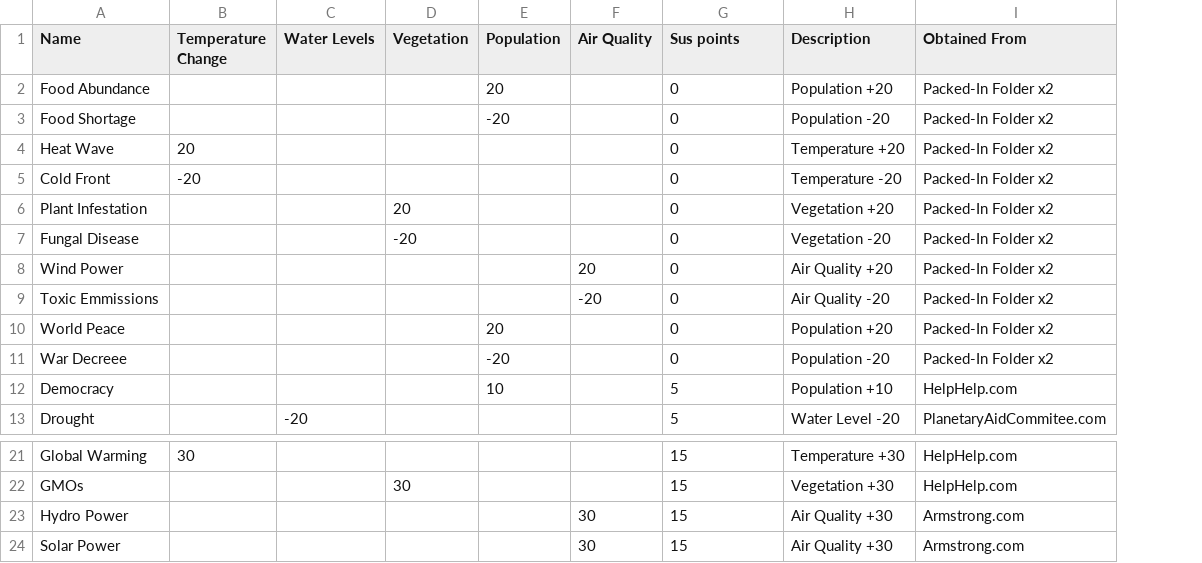
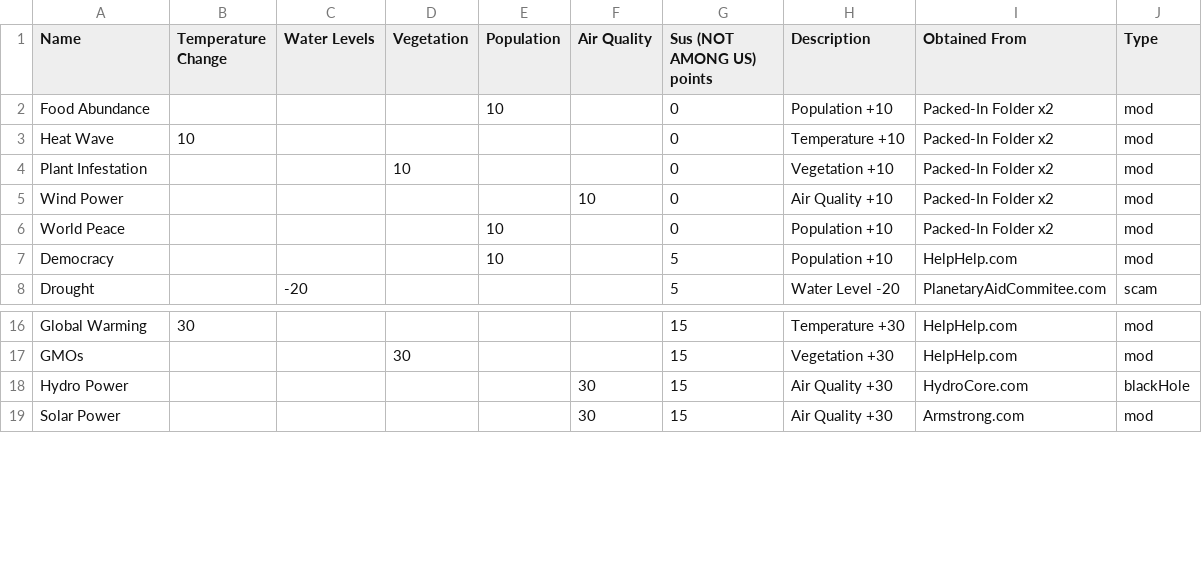
Before and after one commit to Robin-DePaepe/CosmicMajorGameJam2021, a CSV file: CosmicMajorGameJam2021/Assets/Resources/Mods.csv, drawn as a sheet; only a part is shown, gaps mark what is left out; removed rows and columns are numbered as before the commit, all else as after; the diff names each change by its address in the sheet, - before the commit and + after, or states it on an @@ line.

```diff
--- a/CosmicMajorGameJam2021/Assets/Resources/Mods.csv
+++ b/CosmicMajorGameJam2021/Assets/Resources/Mods.csv
+column J (Type), rows 2-8: mod | mod | mod | mod | mod | mod | scam; rows 16-19: mod | mod | blackHole | mod
-G1: Sus points
+G1: Sus (NOT AMONG US) points
-E2 (Population): 20
+E2 (Population): 10
-H2 (Description): Population +20
+H2 (Description): Population +10
-row 3: Food Shortage |  |  |  | -20 |  | 0 | Population -20 | Packed-In Folder x2
-B3 (Temperature Change): 20
+B3 (Temperature Change): 10
-H3 (Description): Temperature +20
+H3 (Description): Temperature +10
-row 5: Cold Front | -20 |  |  |  |  | 0 | Temperature -20 | Packed-In Folder x2
-D4 (Vegetation): 20
+D4 (Vegetation): 10
-H4 (Description): Vegetation +20
+H4 (Description): Vegetation +10
-row 7: Fungal Disease |  |  | -20 |  |  | 0 | Vegetation -20 | Packed-In Folder x2
-F5 (Air Quality): 20
+F5 (Air Quality): 10
-H5 (Description): Air Quality +20
+H5 (Description): Air Quality +10
-row 9: Toxic Emmissions |  |  |  |  | -20 | 0 | Air Quality -20 | Packed-In Folder x2
-E6 (Population): 20
+E6 (Population): 10
-H6 (Description): Population +20
+H6 (Description): Population +10
-row 11: War Decreee |  |  |  | -20 |  | 0 | Population -20 | Packed-In Folder x2
-I18 (Obtained From): Armstrong.com
+I18 (Obtained From): HydroCore.com
```
Also changed, not shown: 4 other files.
